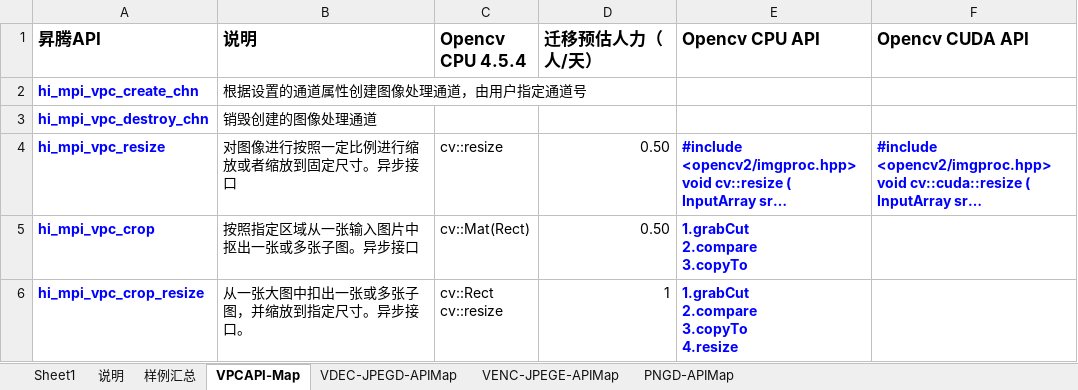
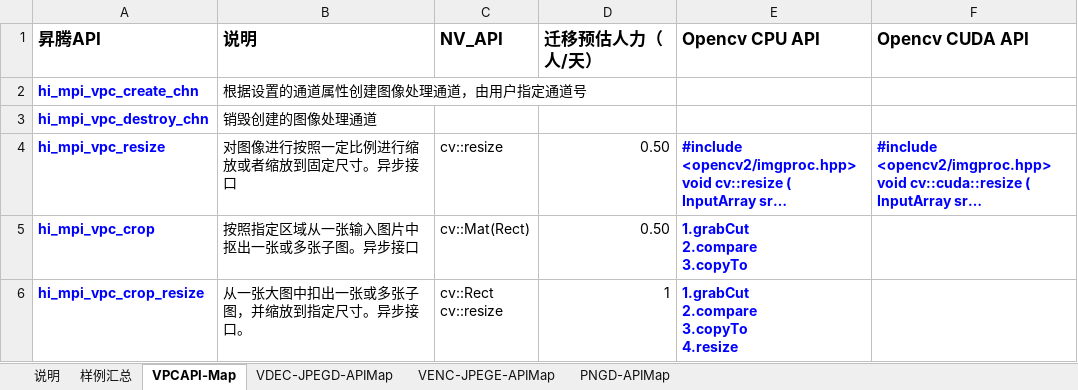
Before and after one commit to mjlovesz/sync-ait, an Excel workbook: ait/components/analyze/app/config/DVPP_API_MAP.xlsx, sheet VPCAPI-Map, drawn as a sheet; only a part is shown; long unchanged cells end in …; values as stored, in another font and other column widths than the file's, no borders; the diff names each change by its address in the sheet, - before the commit and + after, or states it on an @@ line.

```diff
--- a/ait/components/analyze/app/config/DVPP_API_MAP.xlsx (sheet VPCAPI-Map)
+++ b/ait/components/analyze/app/config/DVPP_API_MAP.xlsx (sheet VPCAPI-Map)
-sheet tab: Sheet1
-C1: Opencv CPU 4.5.4
+C1: NV_API
```
Also changed, not shown: ait/components/analyze/app/config/mxBase_API_MAP.xlsx, 14 other files.
